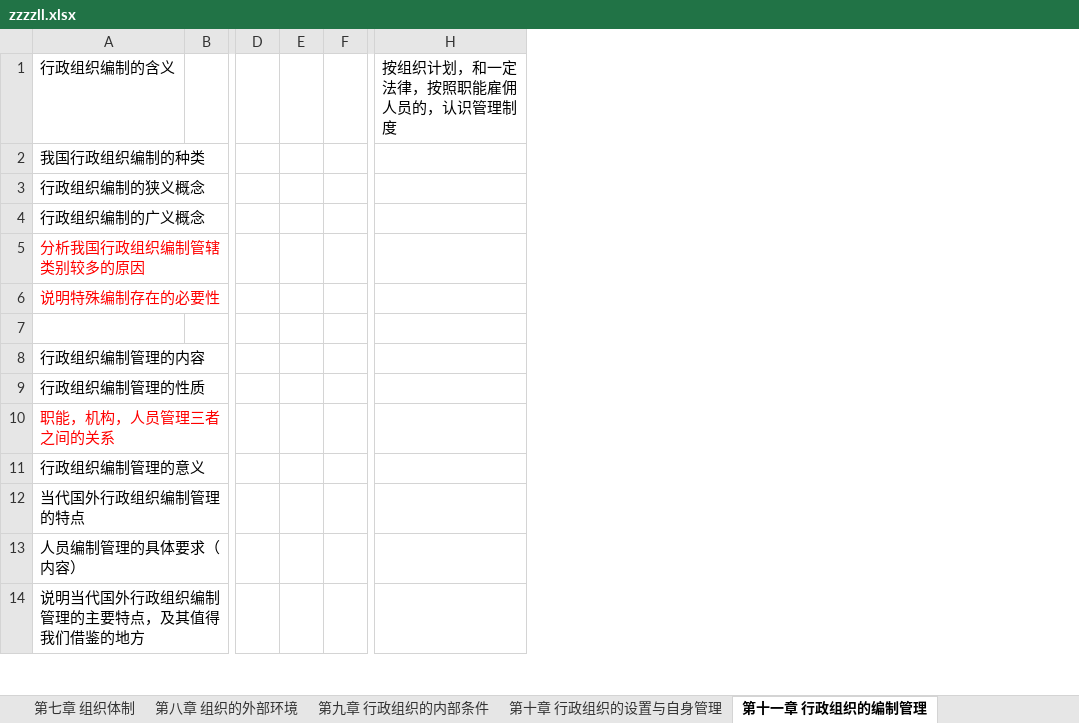
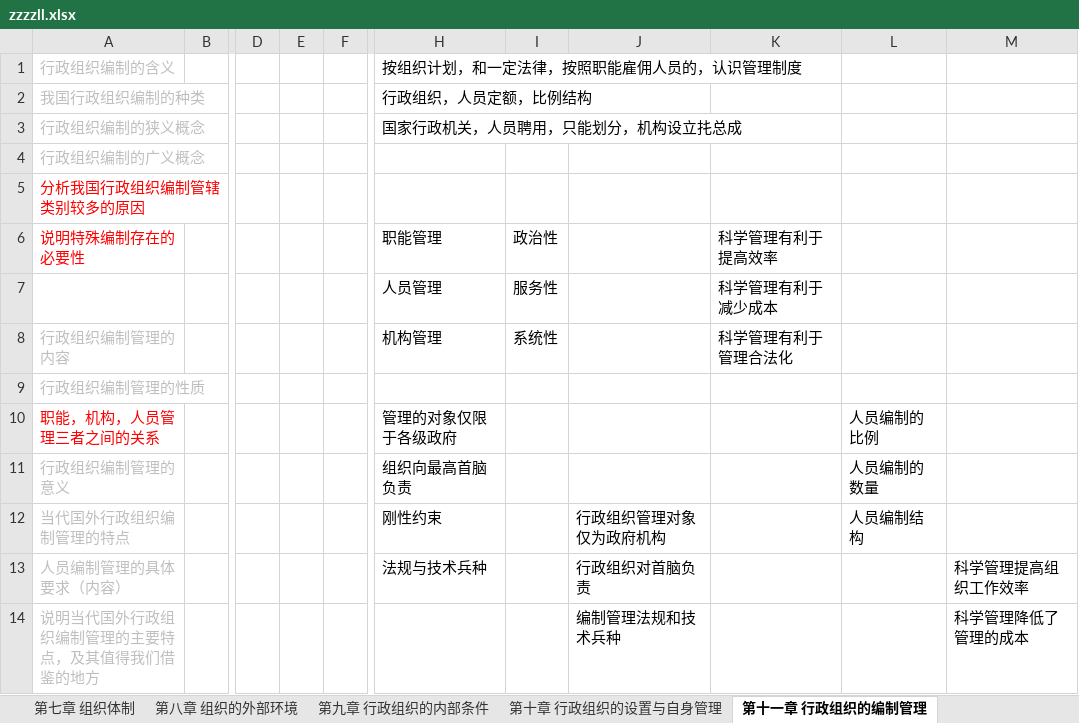
Before and after one commit to xieshiwei/ZK, an Excel workbook: ZZZZLL/zzzzll.xlsx, sheet 第十一章 行政组织的编制管理, drawn as a sheet; only a part is shown, gaps mark what is left out; values as stored, in another font and other column widths than the file's, no borders; removed rows and columns are numbered as before the commit, all else as after; rows hold the shown columns only; the diff covers the shown part only; the diff names each change by its address in the sheet, - before the commit and + after, or states it on an @@ line.

Commit message:
ok

```diff
--- a/ZZZZLL/zzzzll.xlsx (sheet 第十一章 行政组织的编制管理)
+++ b/ZZZZLL/zzzzll.xlsx (sheet 第十一章 行政组织的编制管理)
-column E, empty
-column F, empty
+column E, empty
+column F, empty
-column H, row 1: 按组织计划，和一定法律，按照职能雇佣人员的，认识管理制度
+column H (职能管理), rows 1-3: 按组织计划，和一定法律，按照职能雇佣人员的，认识管理制度 | 行政组织，人员定额，比例结构 | 国家行政机关，人员聘用，只能划分，机构设立扥总成; rows 7-13: 人员管理 | 机构管理 |  | 管理的对象仅限于各级政府 | 组织向最高首脑负责 | 刚性约束 | 法规与技术兵种
+column I (政治性), rows 7-8: 服务性 | 系统性
+column J, rows 12-14: 行政组织管理对象仅为政府机构 | 行政组织对首脑负责 | 编制管理法规和技术兵种
+column K (科学管理有利于提高效率), rows 7-8: 科学管理有利于减少成本 | 科学管理有利于管理合法化
+column L, rows 10-12: 人员编制的比例 | 人员编制的数量 | 人员编制结构
+column M, rows 13-14: 科学管理提高组织工作效率 | 科学管理降低了管理的成本
-A1:A4 text colour: black
+A1:A4 text colour: #BFBFBF
-row 7: (empty)
+row 7:  |  |  |  |  | 人员管理 | 服务性 |  | 科学管理有利于减少成本
-A8:A9 text colour: black
+A8:A9 text colour: #BFBFBF
-A11:A14 text colour: black
+A11:A14 text colour: #BFBFBF
```
Also changed, not shown: 4 edited cells and cell formats elsewhere in this sheet.
